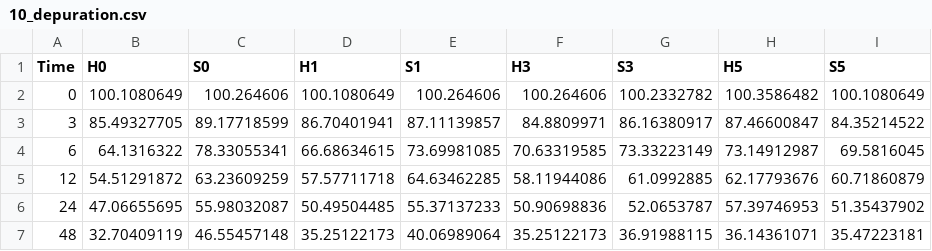
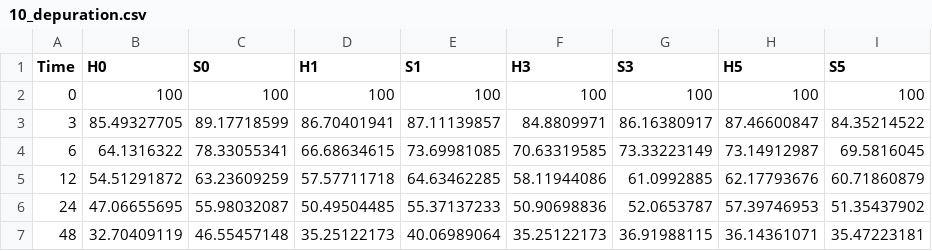
Before and after one commit to ntua-unit-of-control-and-informatics/TiO2_aggregation_and_uptake, a CSV file: Exposure/Fan_2018/data/10_depuration.csv, drawn as a sheet.

```diff
--- a/Exposure/Fan_2018/data/10_depuration.csv
+++ b/Exposure/Fan_2018/data/10_depuration.csv
@@ -1,3 +1,3 @@
 Time,H0,S0,H1,S1,H3,S3,H5,S5
-0,100.1080649,100.264606,100.1080649,100.264606,100.264606,100.2332782,100.3586482,100.1080649
+0,100,100,100,100,100,100,100,100
 3,85.49327705,89.17718599,86.70401941,87.11139857,84.8809971,86.16380917,87.46600847,84.35214522
```
Also changed, not shown: Exposure/Fan_2018/data/1_depuration.csv, 11 other files.
